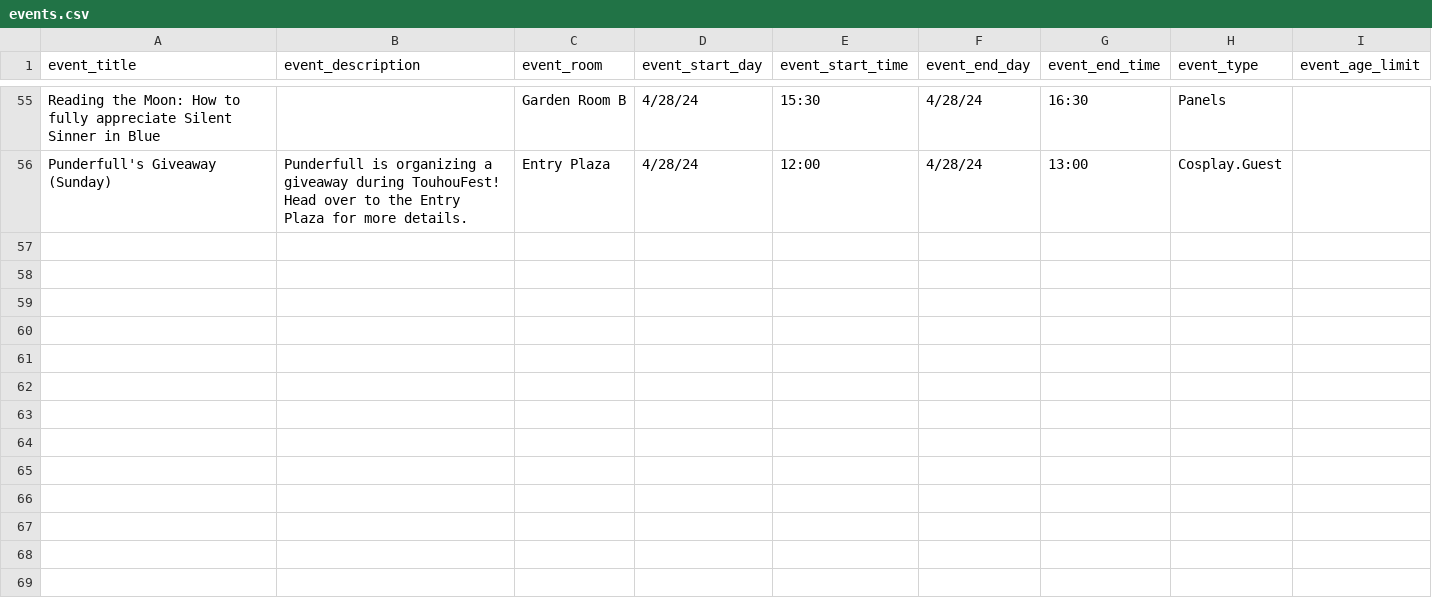
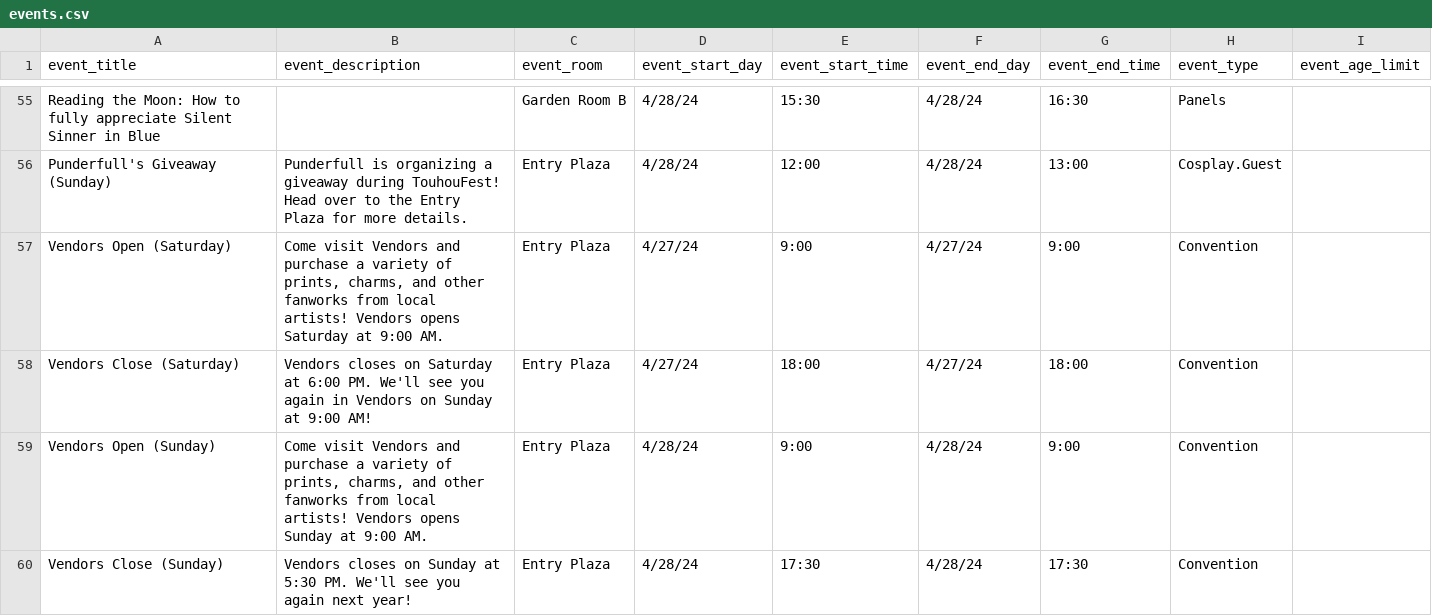
Before and after one commit to TouhouFest/touhoufest-webapp, a CSV file: src/events.csv, drawn as a sheet; only a part is shown, gaps mark what is left out.

Commit message:
add vendors events

```diff
--- a/src/events.csv
+++ b/src/events.csv
@@ -140 +140,5 @@ Reading the Moon: How to fully appreciate Silent Sinner in Blue, ,Garden Room B,
 Punderfull's Giveaway (Sunday),Punderfull is organizing a giveaway during TouhouFest! Head over to the Entry Plaza for more details.,Entry Plaza,4/28/24,12:00,4/28/24,13:00,Cosplay.Guest,
+Vendors Open (Saturday),"Come visit Vendors and purchase a variety of prints, charms, and other fanworks from local artists! Vendors opens Saturday at 9:00 AM.",Entry Plaza,4/27/24,9:00,4/27/24,9:00,Convention,
+Vendors Close (Saturday),Vendors closes on Saturday at 6:00 PM. We'll see you again in Vendors on Sunday at 9:00 AM!,Entry Plaza,4/27/24,18:00,4/27/24,18:00,Convention,
+Vendors Open (Sunday),"Come visit Vendors and purchase a variety of prints, charms, and other fanworks from local artists! Vendors opens Sunday at 9:00 AM.",Entry Plaza,4/28/24,9:00,4/28/24,9:00,Convention,
+Vendors Close (Sunday),Vendors closes on Sunday at 5:30 PM. We'll see you again next year!,Entry Plaza,4/28/24,17:30,4/28/24,17:30,Convention,
```
